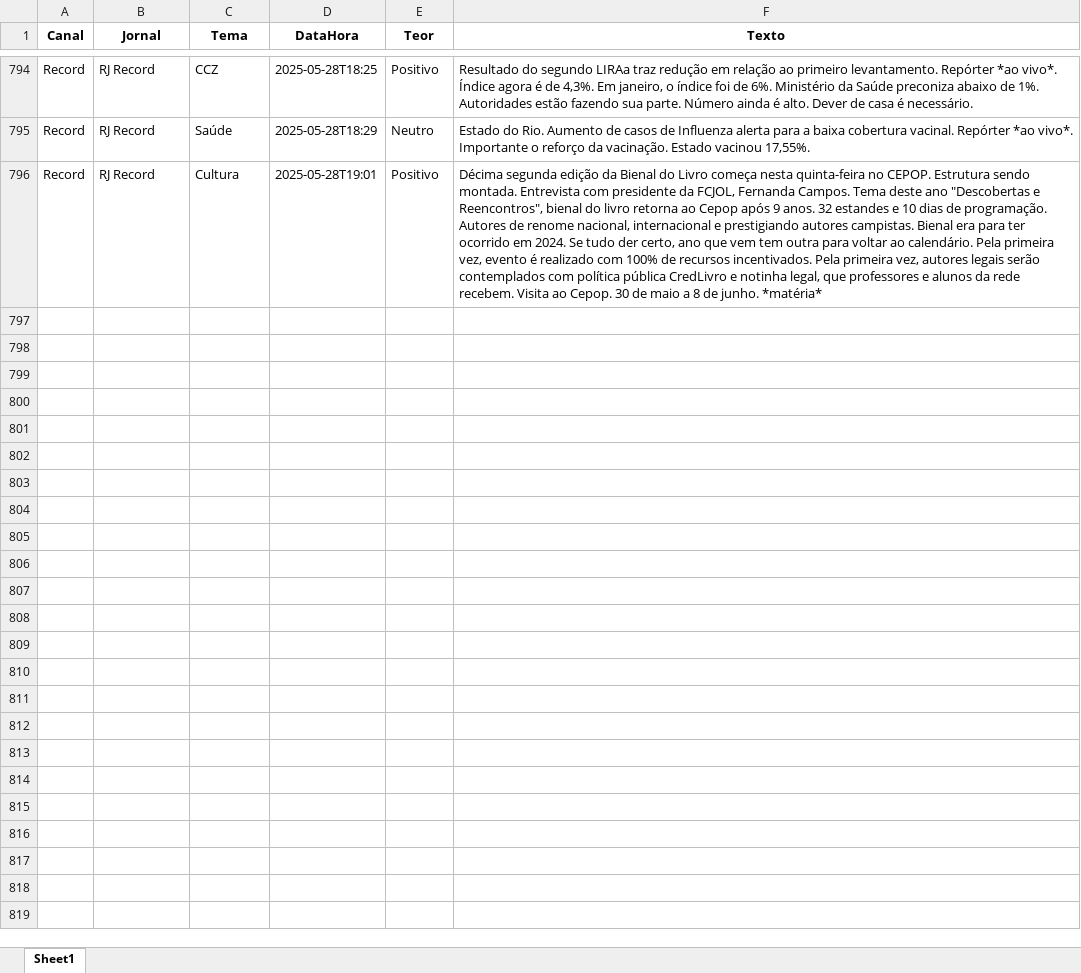
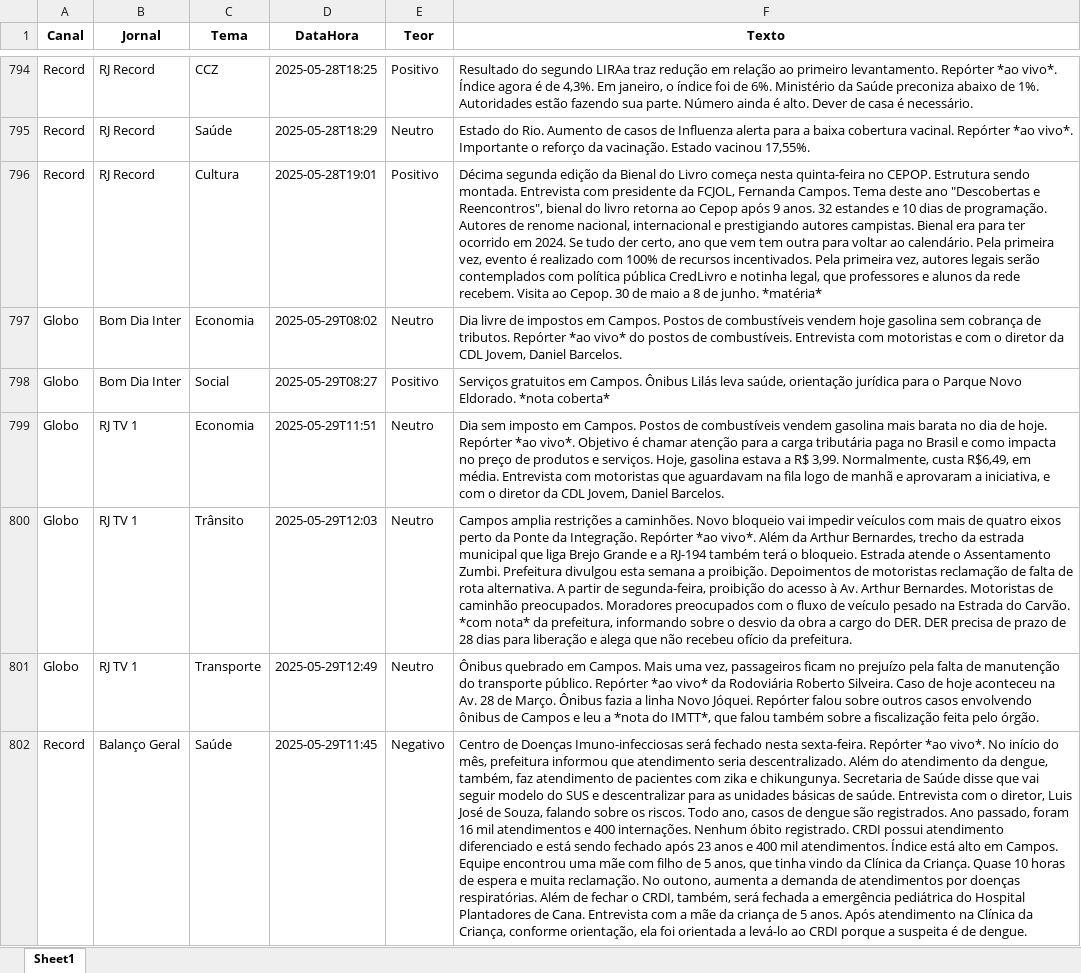
Before and after one commit to Marocosz/webdashtv, an Excel workbook: dados.xlsx, sheet Sheet1, drawn as a sheet; only a part is shown, gaps mark what is left out; values as stored, in another font and other column widths than the file's, no borders; the diff covers the shown part only; the diff names each change by its address in the sheet, - before the commit and + after, or states it on an @@ line.

Commit message:
Atualização automática: 2025-05-30T03:00:37.466657

```diff
--- a/dados.xlsx (sheet Sheet1)
+++ b/dados.xlsx (sheet Sheet1)
+row 797: Globo | Bom Dia Inter | Economia | 2025-05-29T08:02 | Neutro | Dia livre de impostos em Campos. Postos de combustíveis vendem hoje gasolina sem cobrança de tributos. Repórter *ao vivo* do postos de combustíveis. Entrevista com motoristas e com o diretor da CDL Jovem, Daniel Barcelos.
+row 798: Globo | Bom Dia Inter | Social | 2025-05-29T08:27 | Positivo | Serviços gratuitos em Campos. Ônibus Lilás leva saúde, orientação jurídica para o Parque Novo Eldorado. *nota coberta*
+row 799: Globo | RJ TV 1 | Economia | 2025-05-29T11:51 | Neutro | Dia sem imposto em Campos. Postos de combustíveis vendem gasolina mais barata no dia de hoje. Repórter *ao vivo*. Objetivo é chamar atenção para a carga tributária paga no Brasil e como impacta no preço de produtos e serviços. Hoje, gasolina estava a R$ 3,99. Normalmente, custa R$6,49, em média. Entrevista com motoristas que aguardavam na fila logo de manhã e aprovaram a iniciativa, e com o diretor da CDL Jovem, Daniel Barcelos.
+row 800: Globo | RJ TV 1 | Trânsito | 2025-05-29T12:03 | Neutro | Campos amplia restrições a caminhões. Novo bloqueio vai impedir veículos com mais de quatro eixos perto da Ponte da Integração. Repórter *ao vivo*. Além da Arthur Bernardes, trecho da estrada municipal que liga Brejo Grande e a RJ-194 também terá o bloqueio. Estrada atende o Assentamento Zumbi. Prefeitura divulgou esta semana a proibição. Depoimentos de motoristas reclamação de falta de rota alternativa. A partir de segunda-feira, proibição do acesso à Av. Arthur Bernardes. Motoristas de caminhão preocupados. Moradores preocupados com o fluxo de veículo pesado na Estrada do Carvão. *com nota* da prefeitura, informando sobre o desvio da obra a cargo do DER. DER precisa de prazo de 28 dias para liberação e alega que não recebeu ofício da prefeitura.
+row 801: Globo | RJ TV 1 | Transporte | 2025-05-29T12:49 | Neutro | Ônibus quebrado em Campos. Mais uma vez, passageiros ficam no prejuízo pela falta de manutenção do transporte público. Repórter *ao vivo* da Rodoviária Roberto Silveira. Caso de hoje aconteceu na Av. 28 de Março. Ônibus fazia a linha Novo Jóquei. Repórter falou sobre outros casos envolvendo ônibus de Campos e leu a *nota do IMTT*, que falou também sobre a fiscalização feita pelo órgão.
+row 802: Record | Balanço Geral | Saúde | 2025-05-29T11:45 | Negativo | Centro de Doenças Imuno-infecciosas será fechado nesta sexta-feira. Repórter *ao vivo*. No início do mês, prefeitura informou que atendimento seria descentralizado. Além do atendimento da dengue, também, faz atendimento de pacientes com zika e chikungunya. Secretaria de Saúde disse que vai seguir modelo do SUS e descentralizar para as unidades básicas de saúde. Entrevista com o diretor, Luis José de Souza, falando sobre os riscos. Todo ano, casos de dengue são registrados. Ano passado, foram 16 mil atendimentos e 400 internações. Nenhum óbito registrado. CRDI possui atendimento diferenciado e está sendo fechado após 23 anos e 400 mil atendimentos. Índice está alto em Campos. Equipe encontrou uma mãe com filho de 5 anos, que tinha vindo da Clínica da Criança. Quase 10 horas de espera e muita reclamação. No outono, aumenta a demanda de atendimentos por doenças respiratórias. Além de fechar o CRDI, também, será fechada a emergência pediátrica do Hospital Plantadores de Cana. Entrevista com a mãe da criança de 5 anos. Após atendimento na Clínica da Criança, conforme orientação, ela foi orientada a levá-lo ao CRDI porque a suspeita é de dengue.
```
Also changed, not shown: 6 added rows elsewhere in this sheet.
